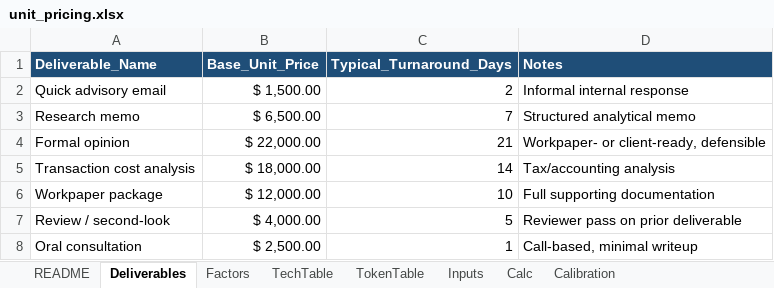
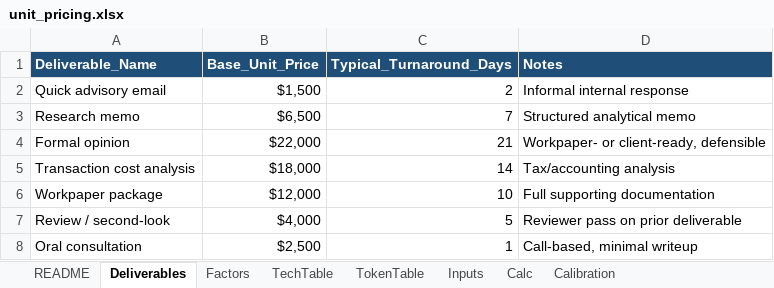
Before and after one commit to kristymacbook1-max/aspen-mahjong, an Excel workbook: unit_pricing.xlsx, sheet Deliverables, drawn as a sheet; values as stored, in another font and other column widths than the file's, no borders; table styles not drawn; the diff names each change by its address in the sheet, - before the commit and + after, or states it on an @@ line.

```diff
--- a/unit_pricing.xlsx (sheet Deliverables)
+++ b/unit_pricing.xlsx (sheet Deliverables)
-B2 (Base_Unit_Price): $ 1,500.00
+B2 (Base_Unit_Price): $1,500
-B3 (Base_Unit_Price): $ 6,500.00
+B3 (Base_Unit_Price): $6,500
-B4 (Base_Unit_Price): $ 22,000.00
+B4 (Base_Unit_Price): $22,000
-B5 (Base_Unit_Price): $ 18,000.00
+B5 (Base_Unit_Price): $18,000
-B6 (Base_Unit_Price): $ 12,000.00
+B6 (Base_Unit_Price): $12,000
-B7 (Base_Unit_Price): $ 4,000.00
+B7 (Base_Unit_Price): $4,000
-B8 (Base_Unit_Price): $ 2,500.00
+B8 (Base_Unit_Price): $2,500
```
Also changed, not shown: sheet Calc, sheet TokenTable, 1 other file.
